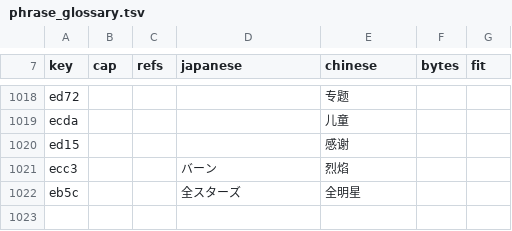
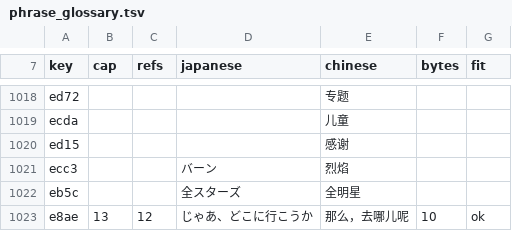
Before and after one commit to vimac/sfc-tokimeki-memorial-zh-localization, a TSV file: translations/phrase_glossary.tsv, drawn as a sheet; only a part is shown, gaps mark what is left out.

```diff
--- a/translations/phrase_glossary.tsv
+++ b/translations/phrase_glossary.tsv
@@ -1022 +1022,2 @@ ecc3			バーン	烈焰
 eb5c			全スターズ	全明星		
+e8ae	13	12	じゃあ、どこに行こうか	那么，去哪儿呢	10	ok
```
Also changed, not shown: 48 other files.
